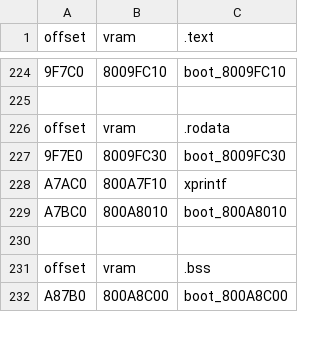
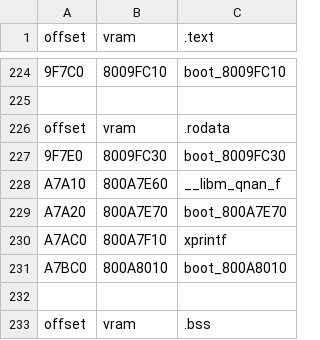
Before and after one commit to Decompollaborate/hypdisasm, a CSV file: tables/usa/files_boot.csv, drawn as a sheet; only a part is shown, gaps mark what is left out; the shorter side is filled out with more unchanged rows; the diff names each change by its address in the sheet, - before the commit and + after, or states it on an @@ line.

Commit message:
split __libm_qnan_f

```diff
--- a/tables/usa/files_boot.csv
+++ b/tables/usa/files_boot.csv
+row 228: A7A10 | 800A7E60 | __libm_qnan_f
+row 229: A7A20 | 800A7E70 | boot_800A7E70
```
Also changed, not shown: 4 other files.
